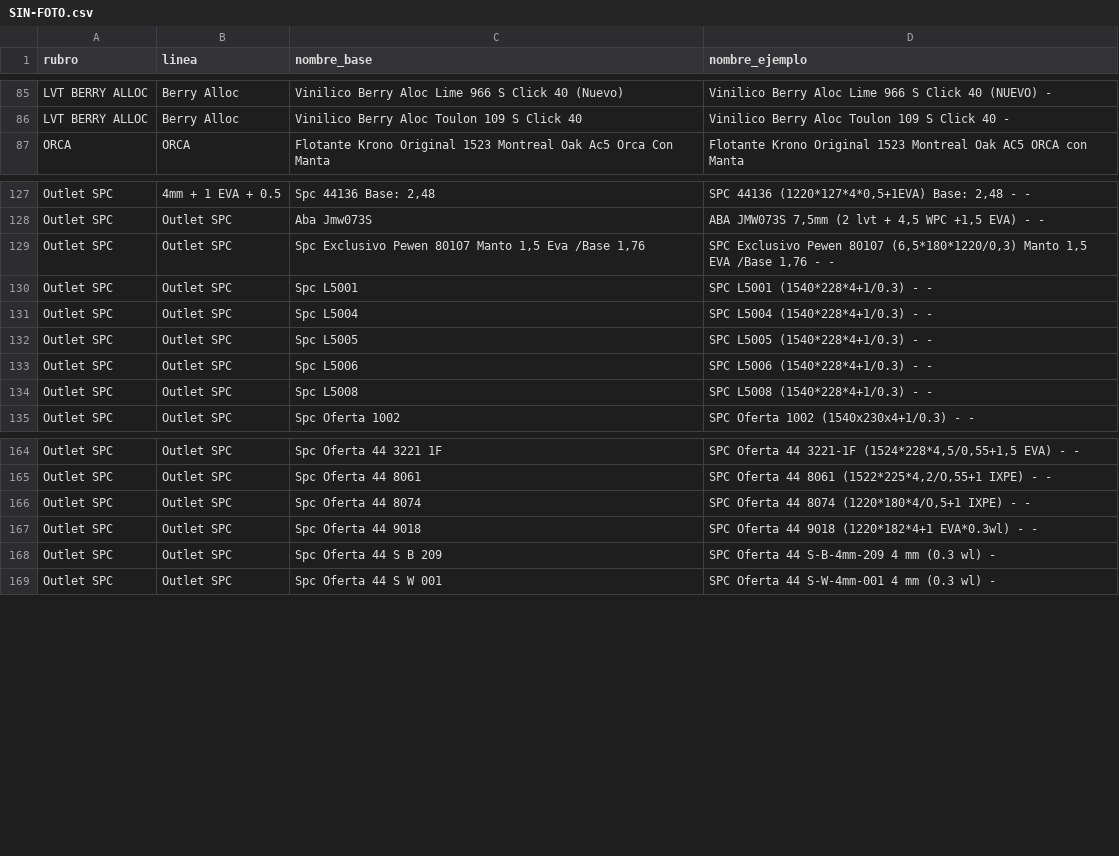
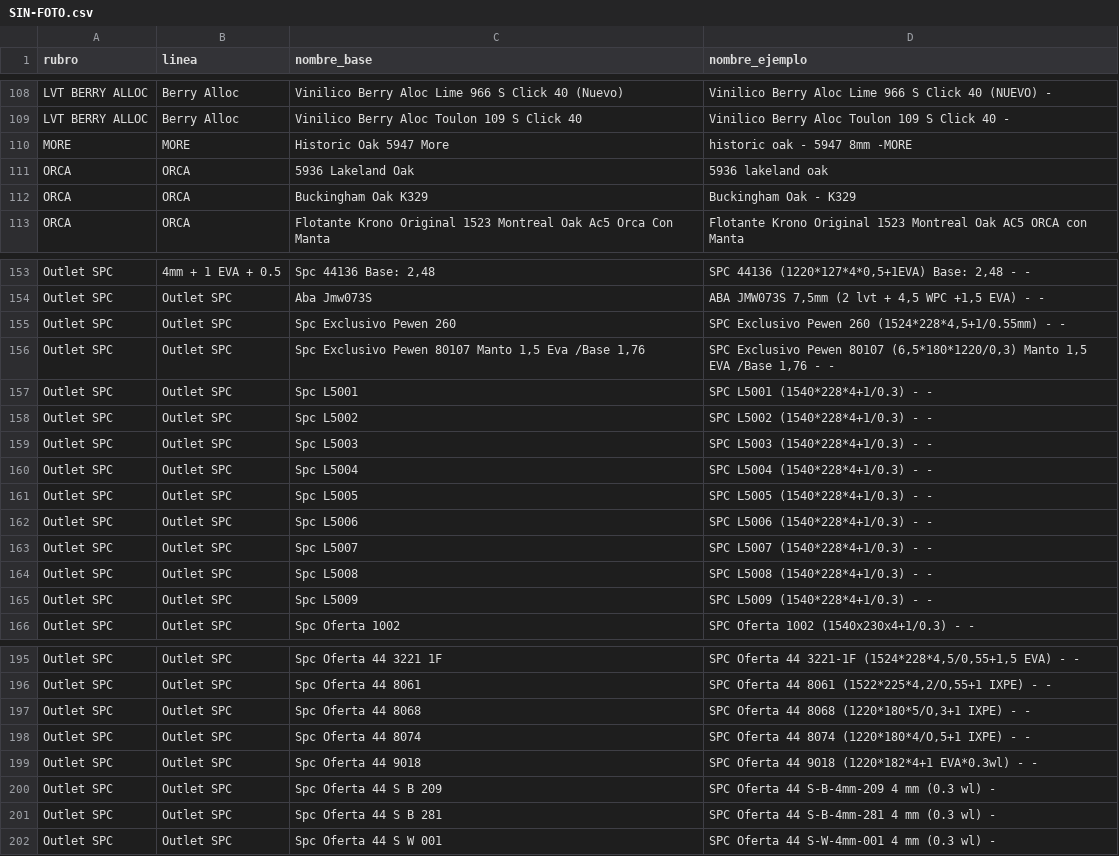
Before and after one commit to nicolaskank-arch/buscador-precios-pewen, a CSV file: SIN-FOTO.csv, drawn as a sheet; only a part is shown, gaps mark what is left out; the diff covers the shown part only; the diff names each change by its address in the sheet, - before the commit and + after, or states it on an @@ line.

```diff
--- a/SIN-FOTO.csv
+++ b/SIN-FOTO.csv
+row 110: MORE | MORE | Historic Oak 5947 More | historic oak - 5947 8mm -MORE
+row 111: ORCA | ORCA | 5936 Lakeland Oak | 5936 lakeland oak
+row 112: ORCA | ORCA | Buckingham Oak K329 | Buckingham Oak - K329
+row 155: Outlet SPC | Outlet SPC | Spc Exclusivo Pewen 260 | SPC Exclusivo Pewen 260 (1524*228*4,5+1/0.55mm) - -
+row 158: Outlet SPC | Outlet SPC | Spc L5002 | SPC L5002 (1540*228*4+1/0.3) - -
+row 159: Outlet SPC | Outlet SPC | Spc L5003 | SPC L5003 (1540*228*4+1/0.3) - -
+row 163: Outlet SPC | Outlet SPC | Spc L5007 | SPC L5007 (1540*228*4+1/0.3) - -
+row 165: Outlet SPC | Outlet SPC | Spc L5009 | SPC L5009 (1540*228*4+1/0.3) - -
+row 197: Outlet SPC | Outlet SPC | Spc Oferta 44 8068 | SPC Oferta 44 8068 (1220*180*5/O,3+1 IXPE) - -
+row 201: Outlet SPC | Outlet SPC | Spc Oferta 44 S B 281 | SPC Oferta 44 S-B-4mm-281 4 mm (0.3 wl) -
```
Also changed, not shown: 37 added rows elsewhere in this file, 3 other files.
